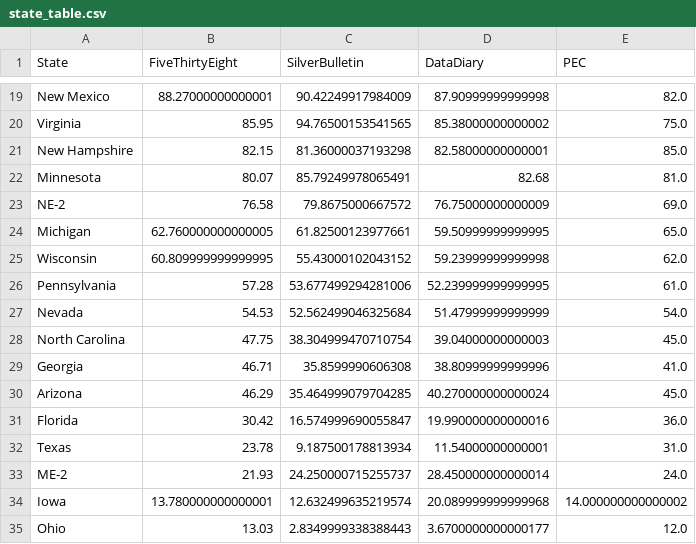
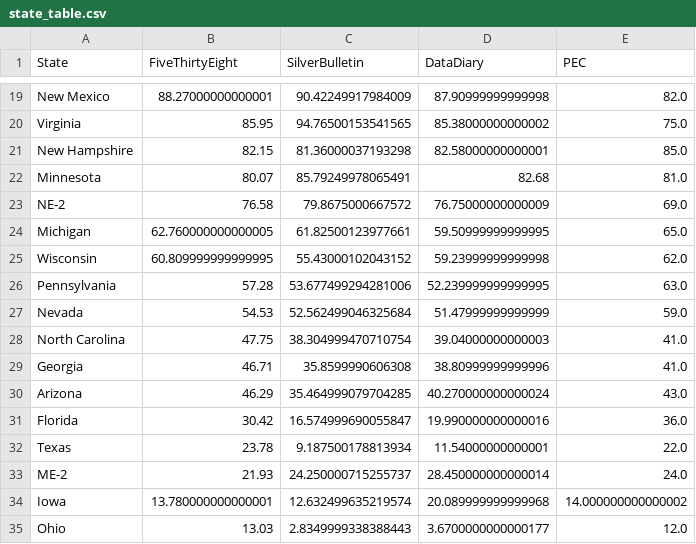
Before and after one commit to PaulMainwood/Election2024, a CSV file: state_table.csv, drawn as a sheet; only a part is shown, gaps mark what is left out.

```diff
--- a/state_table.csv
+++ b/state_table.csv
@@ -25,9 +25,9 @@ Michigan,62.760000000000005,61.82500123977661,59.50999999999995,65.0
 Wisconsin,60.809999999999995,55.43000102043152,59.23999999999998,62.0
-Pennsylvania,57.28,53.677499294281006,52.239999999999995,61.0
-Nevada,54.53,52.562499046325684,51.47999999999999,54.0
-North Carolina,47.75,38.304999470710754,39.04000000000003,45.0
+Pennsylvania,57.28,53.677499294281006,52.239999999999995,63.0
+Nevada,54.53,52.562499046325684,51.47999999999999,59.0
+North Carolina,47.75,38.304999470710754,39.04000000000003,41.0
 Georgia,46.71,35.8599990606308,38.80999999999996,41.0
-Arizona,46.29,35.464999079704285,40.270000000000024,45.0
+Arizona,46.29,35.464999079704285,40.270000000000024,43.0
 Florida,30.42,16.574999690055847,19.990000000000016,36.0
-Texas,23.78,9.187500178813934,11.54000000000001,31.0
+Texas,23.78,9.187500178813934,11.54000000000001,22.0
 ME-2,21.93,24.250000715255737,28.450000000000014,24.0
```
Also changed, not shown: aggregated_data_wide.csv, harris_wide.csv, 2 other files.
